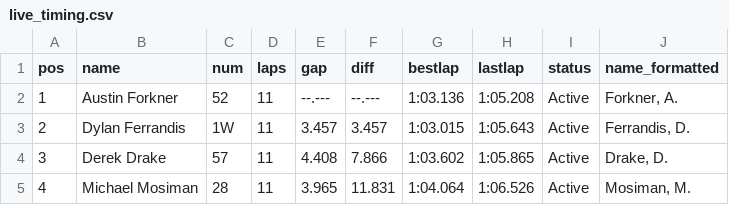
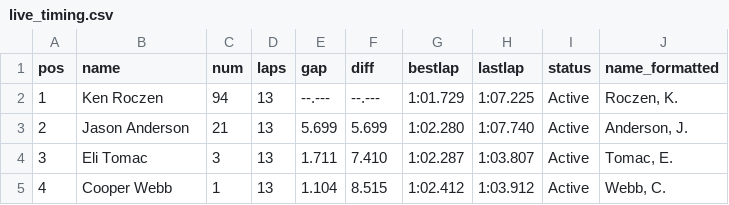
Before and after one commit to markwhat1/motoFantasy, a CSV file: data/live_timing.csv, drawn as a sheet; only a part is shown; the diff covers the shown part only.

```diff
--- a/data/live_timing.csv
+++ b/data/live_timing.csv
@@ -1,5 +1,5 @@
 pos,name,num,laps,gap,diff,bestlap,lastlap,status,name_formatted
-1,Austin Forkner ,52,11,--.---,--.---,1:03.136,1:05.208,Active,"Forkner, A."
-2,Dylan Ferrandis ,1W,11,3.457,3.457,1:03.015,1:05.643,Active,"Ferrandis, D."
-3,Derek Drake ,57,11,4.408,7.866,1:03.602,1:05.865,Active,"Drake, D."
-4,Michael Mosiman ,28,11,3.965,11.831,1:04.064,1:06.526,Active,"Mosiman, M."
+1,Ken Roczen ,94,13,--.---,--.---,1:01.729,1:07.225,Active,"Roczen, K."
+2,Jason Anderson ,21,13,5.699,5.699,1:02.280,1:07.740,Active,"Anderson, J."
+3,Eli Tomac ,3,13,1.711,7.410,1:02.287,1:03.807,Active,"Tomac, E."
+4,Cooper Webb ,1,13,1.104,8.515,1:02.412,1:03.912,Active,"Webb, C."
```
Also changed, not shown: 147 edited cells elsewhere in this file, 1 other file.
